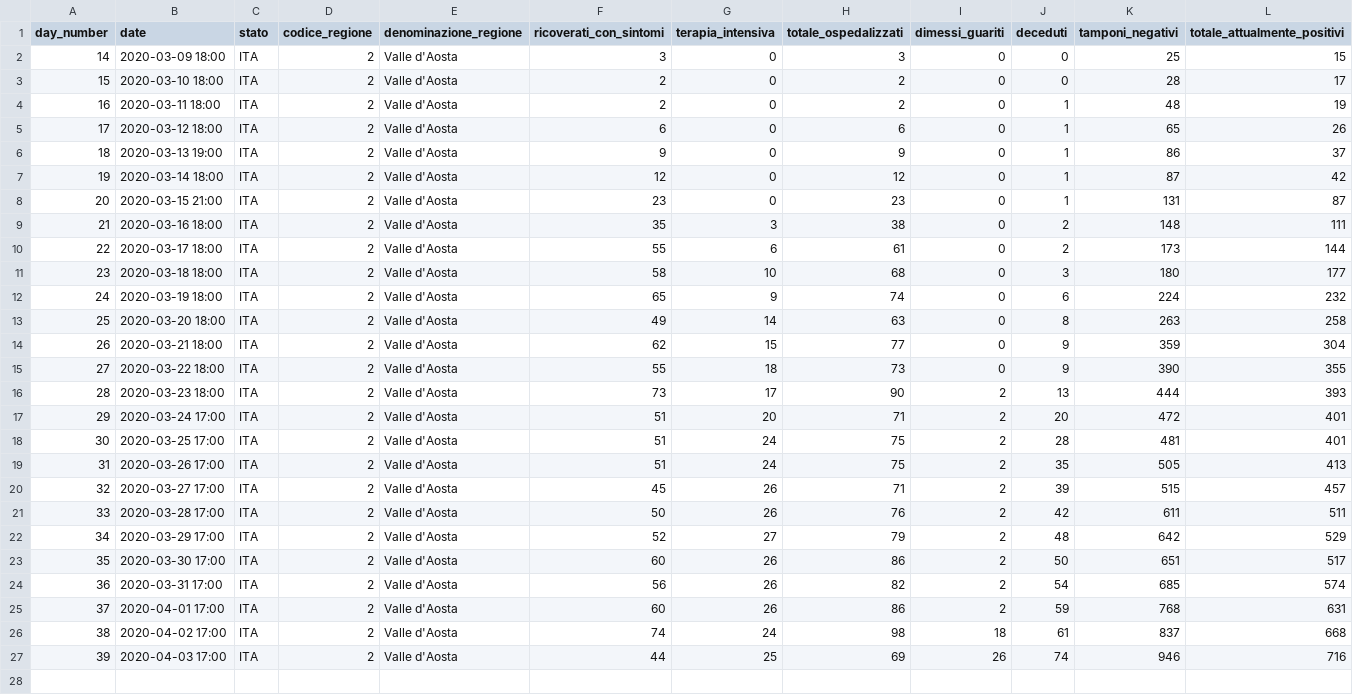
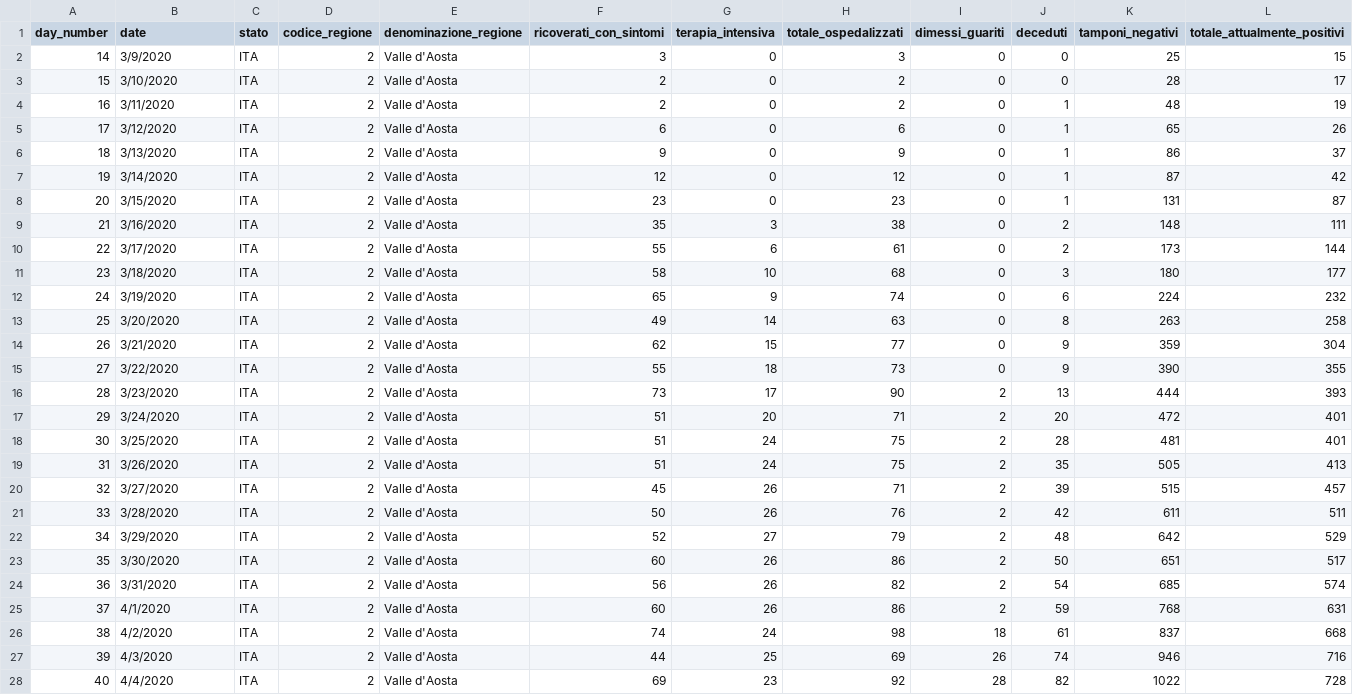
Before and after one commit to pauligree/covid-19, a CSV file: Valle d'Aosta - dpc-covid19-ita-regioni.csv, drawn as a sheet; only a part is shown; rows hold the shown columns only; the diff names each change by its address in the sheet, - before the commit and + after, or states it on an @@ line.

```diff
--- a/Valle d'Aosta - dpc-covid19-ita-regioni.csv
+++ b/Valle d'Aosta - dpc-covid19-ita-regioni.csv
-B2 (date): 2020-03-09 18:00
+B2 (date): 3/9/2020
-B3 (date): 2020-03-10 18:00
+B3 (date): 3/10/2020
-B4 (date): 2020-03-11 18:00
+B4 (date): 3/11/2020
-B5 (date): 2020-03-12 18:00
+B5 (date): 3/12/2020
-B6 (date): 2020-03-13 19:00
+B6 (date): 3/13/2020
-B7 (date): 2020-03-14 18:00
+B7 (date): 3/14/2020
-B8 (date): 2020-03-15 21:00
+B8 (date): 3/15/2020
-B9 (date): 2020-03-16 18:00
+B9 (date): 3/16/2020
-B10 (date): 2020-03-17 18:00
+B10 (date): 3/17/2020
-B11 (date): 2020-03-18 18:00
+B11 (date): 3/18/2020
-B12 (date): 2020-03-19 18:00
+B12 (date): 3/19/2020
-B13 (date): 2020-03-20 18:00
+B13 (date): 3/20/2020
-B14 (date): 2020-03-21 18:00
+B14 (date): 3/21/2020
-B15 (date): 2020-03-22 18:00
+B15 (date): 3/22/2020
-B16 (date): 2020-03-23 18:00
+B16 (date): 3/23/2020
-B17 (date): 2020-03-24 17:00
+B17 (date): 3/24/2020
-B18 (date): 2020-03-25 17:00
+B18 (date): 3/25/2020
-B19 (date): 2020-03-26 17:00
+B19 (date): 3/26/2020
-B20 (date): 2020-03-27 17:00
+B20 (date): 3/27/2020
-B21 (date): 2020-03-28 17:00
+B21 (date): 3/28/2020
-B22 (date): 2020-03-29 17:00
+B22 (date): 3/29/2020
-B23 (date): 2020-03-30 17:00
+B23 (date): 3/30/2020
-B24 (date): 2020-03-31 17:00
+B24 (date): 3/31/2020
-B25 (date): 2020-04-01 17:00
+B25 (date): 4/1/2020
-B26 (date): 2020-04-02 17:00
+B26 (date): 4/2/2020
-B27 (date): 2020-04-03 17:00
+B27 (date): 4/3/2020
+row 28: 40 | 4/4/2020 | ITA | 2 | Valle d'Aosta | 69 | 23 | 92 | 28 | 82 | 1022 | 728
```
Also changed, not shown: 1 other file.
